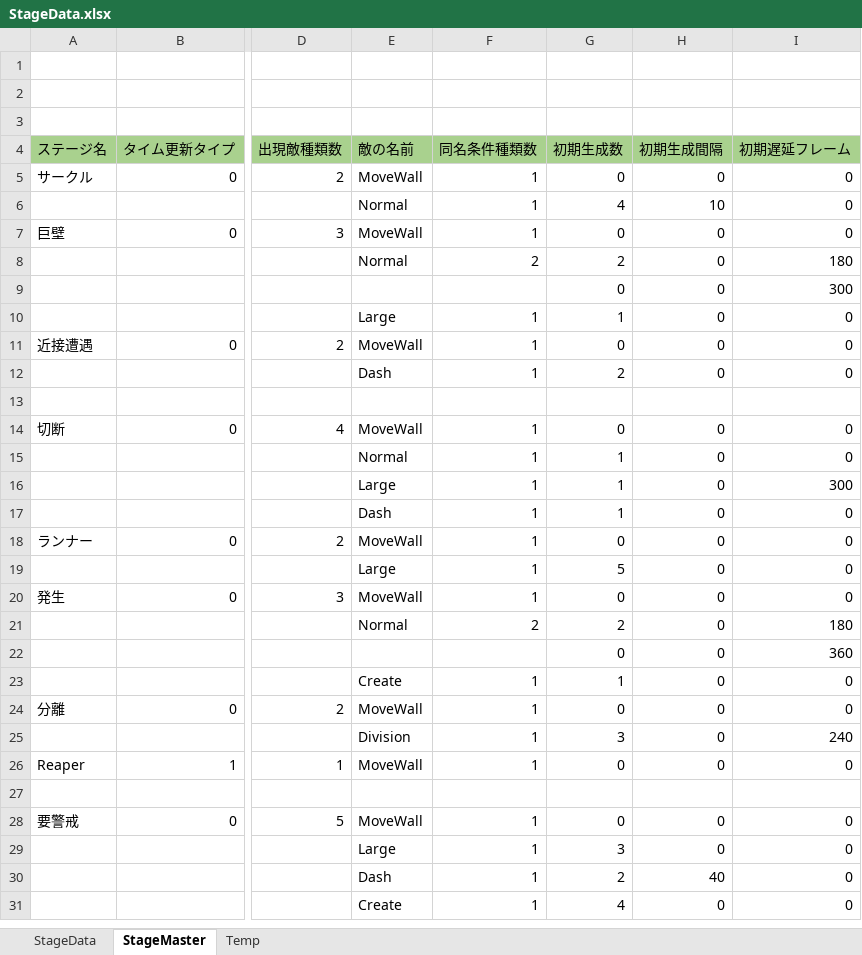
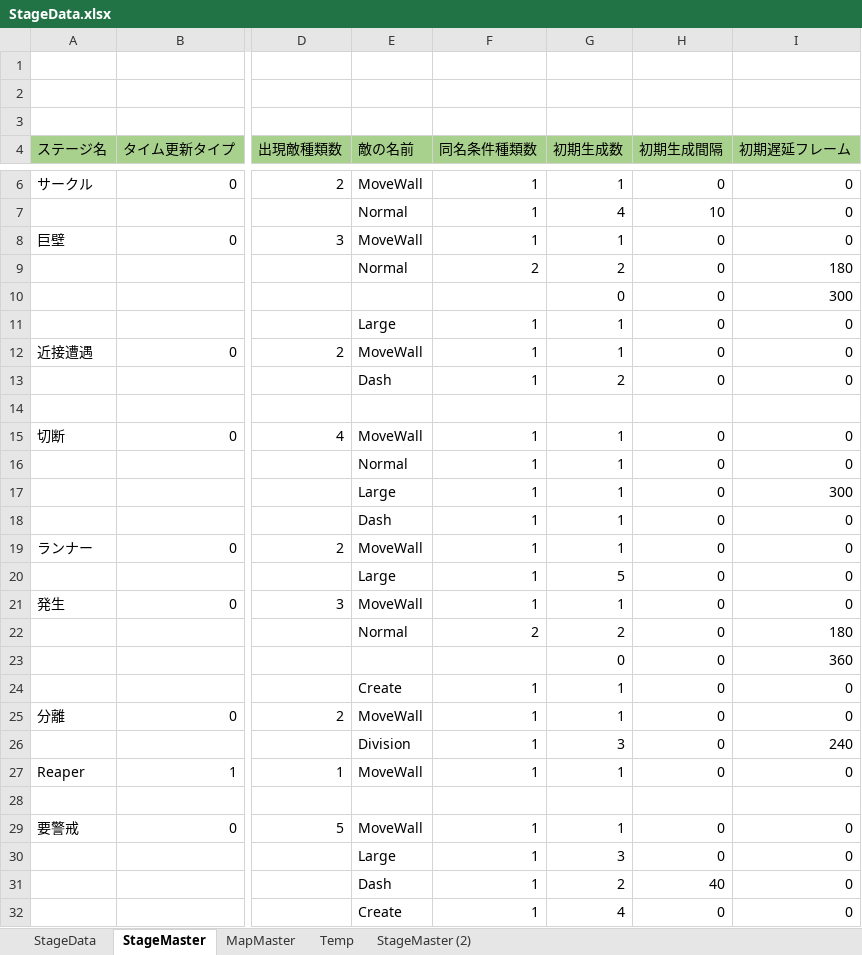
Before and after one commit to itasi29/MyGames, an Excel workbook: CircleRoom(ステージデータ外部化)/StageData.xlsx, sheet StageMaster, drawn as a sheet; only a part is shown, gaps mark what is left out; values as stored, in another font and other column widths than the file's, no borders; addresses are those after the commit; the diff covers the shown part only; the diff names each change by its address in the sheet, - before the commit and + after, or states it on an @@ line.

```diff
--- a/CircleRoom(ステージデータ外部化)/StageData.xlsx (sheet StageMaster)
+++ b/CircleRoom(ステージデータ外部化)/StageData.xlsx (sheet StageMaster)
+sheet tab: MapMaster
+sheet tab: StageMaster (2)
-G6 (初期生成数): 0
+G6 (初期生成数): 1
-G8 (初期生成数): 0
+G8 (初期生成数): 1
-G12 (初期生成数): 0
+G12 (初期生成数): 1
-G15 (初期生成数): 0
+G15 (初期生成数): 1
-G19 (初期生成数): 0
+G19 (初期生成数): 1
-G21 (初期生成数): 0
+G21 (初期生成数): 1
-G25 (初期生成数): 0
+G25 (初期生成数): 1
-G27 (初期生成数): 0
+G27 (初期生成数): 1
-G29 (初期生成数): 0
+G29 (初期生成数): 1
```
Also changed, not shown: 1 added row elsewhere in this sheet, 12 other files.
